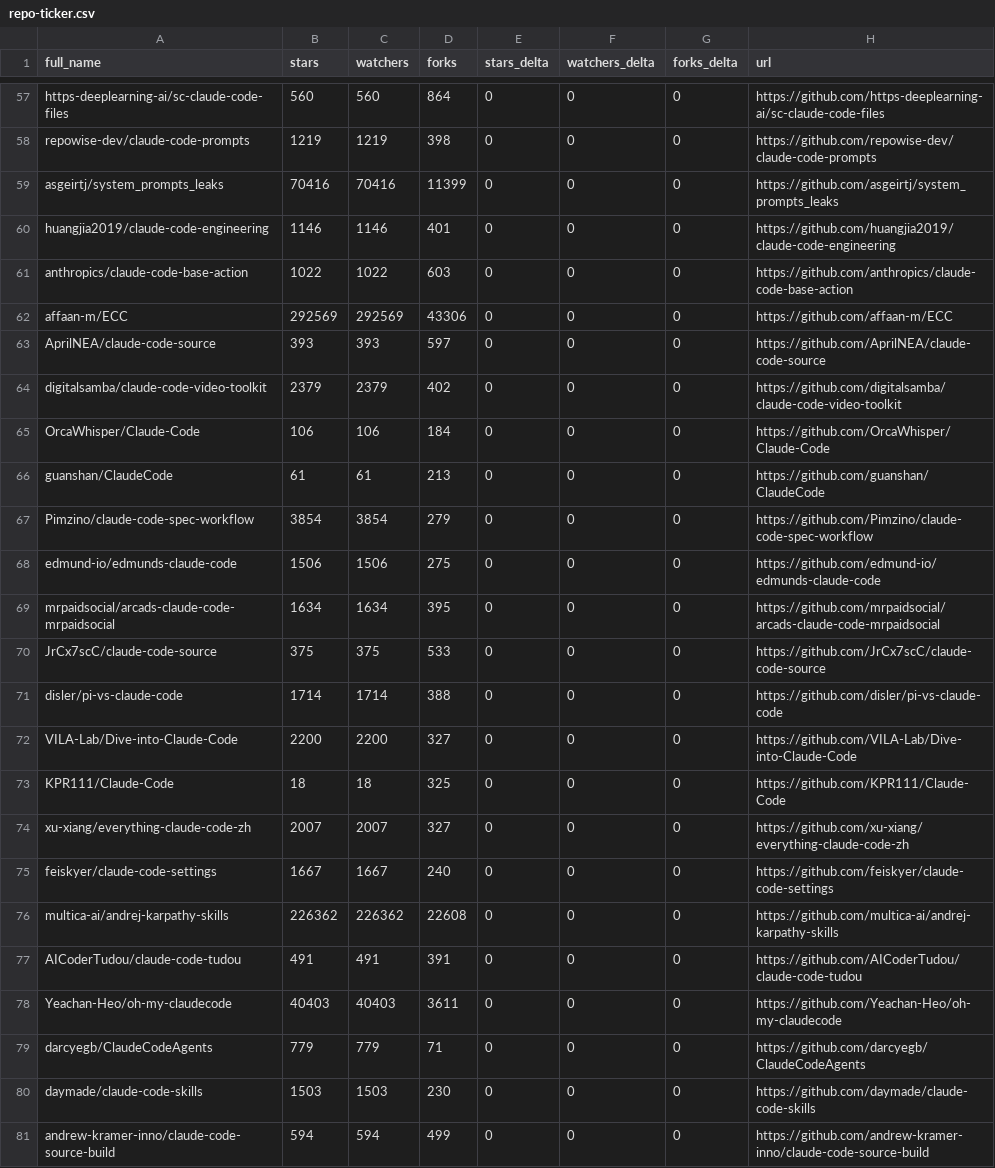
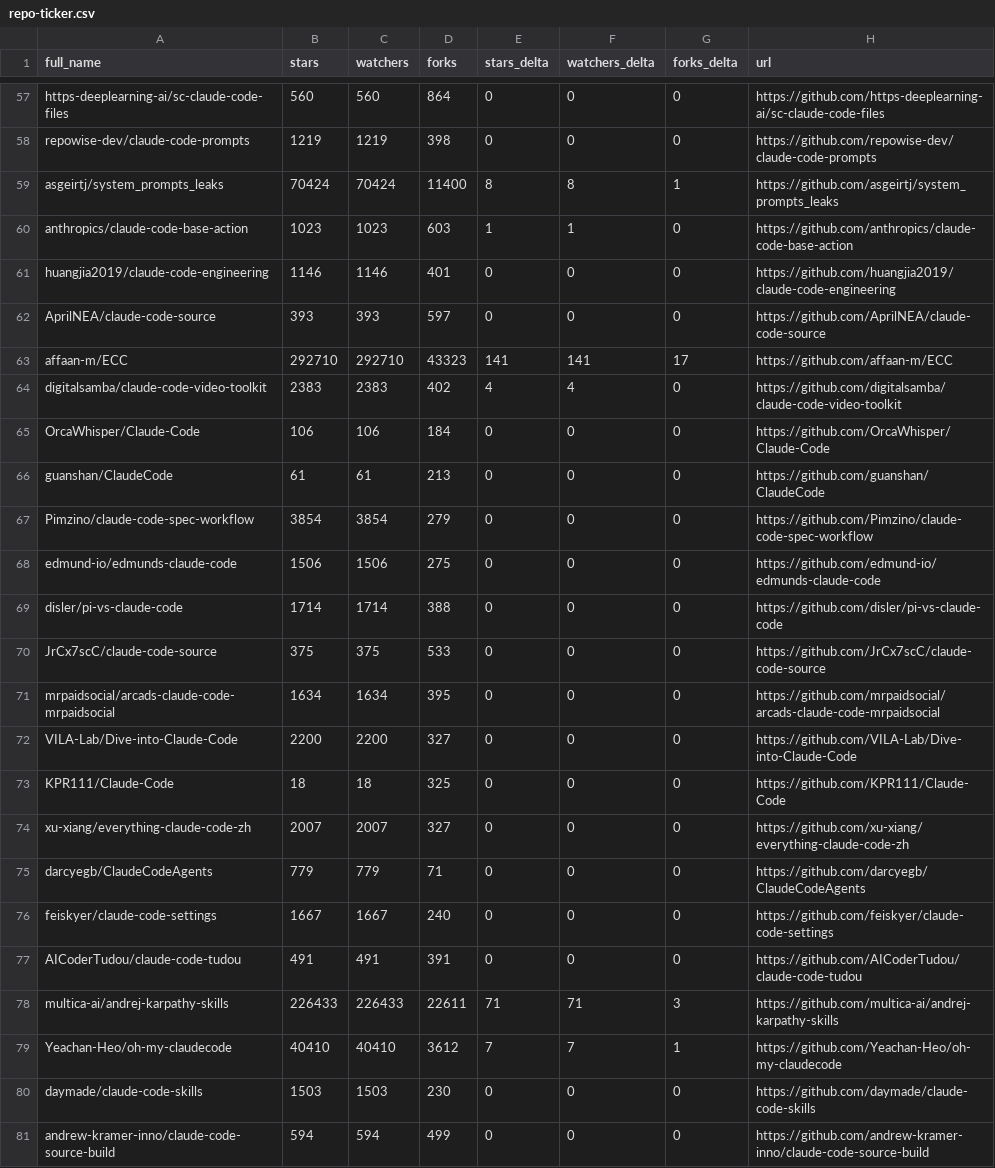
Before and after one commit to fucheng-guo-sun/awesome-claude-code, a CSV file: data/repo-ticker.csv, drawn as a sheet; only a part is shown, gaps mark what is left out; the diff covers the shown part only.

```diff
--- a/data/repo-ticker.csv
+++ b/data/repo-ticker.csv
@@ -58,8 +58,8 @@ https-deeplearning-ai/sc-claude-code-files,560,560,864,0,0,0,https://github.com/
 repowise-dev/claude-code-prompts,1219,1219,398,0,0,0,https://github.com/repowise-dev/claude-code-prompts
-asgeirtj/system_prompts_leaks,70416,70416,11399,0,0,0,https://github.com/asgeirtj/system_prompts_leaks
+asgeirtj/system_prompts_leaks,70424,70424,11400,8,8,1,https://github.com/asgeirtj/system_prompts_leaks
+anthropics/claude-code-base-action,1023,1023,603,1,1,0,https://github.com/anthropics/claude-code-base-action
 huangjia2019/claude-code-engineering,1146,1146,401,0,0,0,https://github.com/huangjia2019/claude-code-engineering
-anthropics/claude-code-base-action,1022,1022,603,0,0,0,https://github.com/anthropics/claude-code-base-action
-affaan-m/ECC,292569,292569,43306,0,0,0,https://github.com/affaan-m/ECC
 AprilNEA/claude-code-source,393,393,597,0,0,0,https://github.com/AprilNEA/claude-code-source
-digitalsamba/claude-code-video-toolkit,2379,2379,402,0,0,0,https://github.com/digitalsamba/claude-code-video-toolkit
+affaan-m/ECC,292710,292710,43323,141,141,17,https://github.com/affaan-m/ECC
+digitalsamba/claude-code-video-toolkit,2383,2383,402,4,4,0,https://github.com/digitalsamba/claude-code-video-toolkit
 OrcaWhisper/Claude-Code,106,106,184,0,0,0,https://github.com/OrcaWhisper/Claude-Code
@@ -68,5 +68,5 @@ Pimzino/claude-code-spec-workflow,3854,3854,279,0,0,0,https://github.com/Pimzino
 edmund-io/edmunds-claude-code,1506,1506,275,0,0,0,https://github.com/edmund-io/edmunds-claude-code
+disler/pi-vs-claude-code,1714,1714,388,0,0,0,https://github.com/disler/pi-vs-claude-code
+JrCx7scC/claude-code-source,375,375,533,0,0,0,https://github.com/JrCx7scC/claude-code-source
 mrpaidsocial/arcads-claude-code-mrpaidsocial,1634,1634,395,0,0,0,https://github.com/mrpaidsocial/arcads-claude-code-mrpaidsocial
-JrCx7scC/claude-code-source,375,375,533,0,0,0,https://github.com/JrCx7scC/claude-code-source
-disler/pi-vs-claude-code,1714,1714,388,0,0,0,https://github.com/disler/pi-vs-claude-code
 VILA-Lab/Dive-into-Claude-Code,2200,2200,327,0,0,0,https://github.com/VILA-Lab/Dive-into-Claude-Code
@@ -74,7 +74,7 @@ KPR111/Claude-Code,18,18,325,0,0,0,https://github.com/KPR111/Claude-Code
 xu-xiang/everything-claude-code-zh,2007,2007,327,0,0,0,https://github.com/xu-xiang/everything-claude-code-zh
+darcyegb/ClaudeCodeAgents,779,779,71,0,0,0,https://github.com/darcyegb/ClaudeCodeAgents
 feiskyer/claude-code-settings,1667,1667,240,0,0,0,https://github.com/feiskyer/claude-code-settings
-multica-ai/andrej-karpathy-skills,226362,226362,22608,0,0,0,https://github.com/multica-ai/andrej-karpathy-skills
 AICoderTudou/claude-code-tudou,491,491,391,0,0,0,https://github.com/AICoderTudou/claude-code-tudou
-Yeachan-Heo/oh-my-claudecode,40403,40403,3611,0,0,0,https://github.com/Yeachan-Heo/oh-my-claudecode
-darcyegb/ClaudeCodeAgents,779,779,71,0,0,0,https://github.com/darcyegb/ClaudeCodeAgents
+multica-ai/andrej-karpathy-skills,226433,226433,22611,71,71,3,https://github.com/multica-ai/andrej-karpathy-skills
+Yeachan-Heo/oh-my-claudecode,40410,40410,3612,7,7,1,https://github.com/Yeachan-Heo/oh-my-claudecode
 daymade/claude-code-skills,1503,1503,230,0,0,0,https://github.com/daymade/claude-code-skills
```
Also changed, not shown: 2 added rows, 2 removed rows, 1 moved row and 98 edited cells elsewhere in this file, 2 other files.
